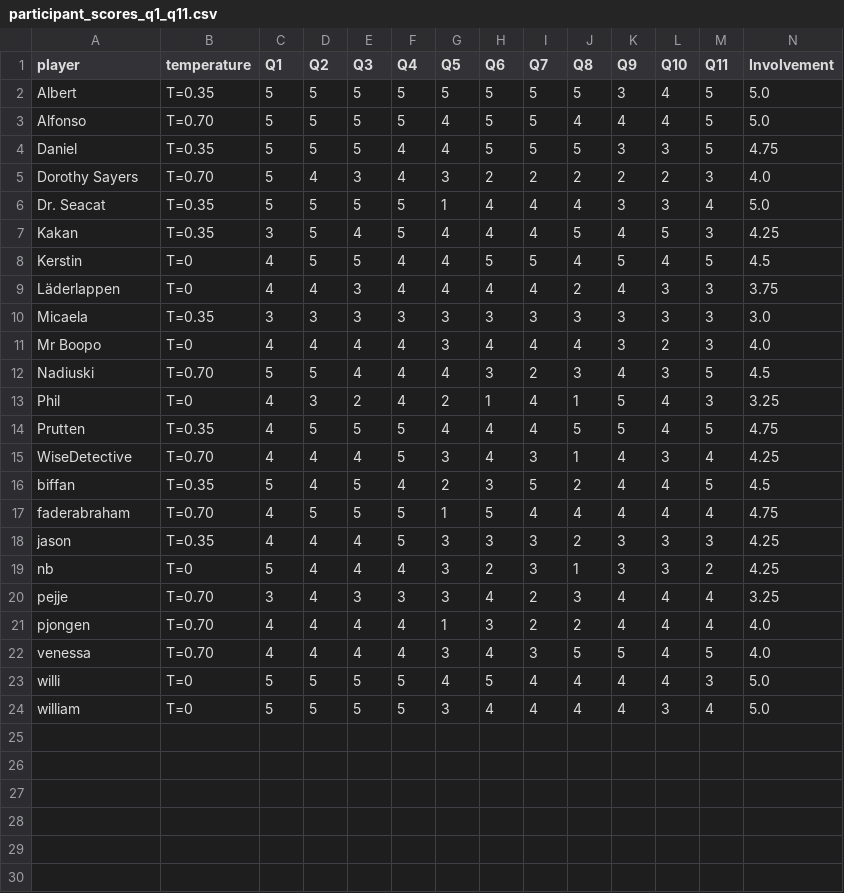
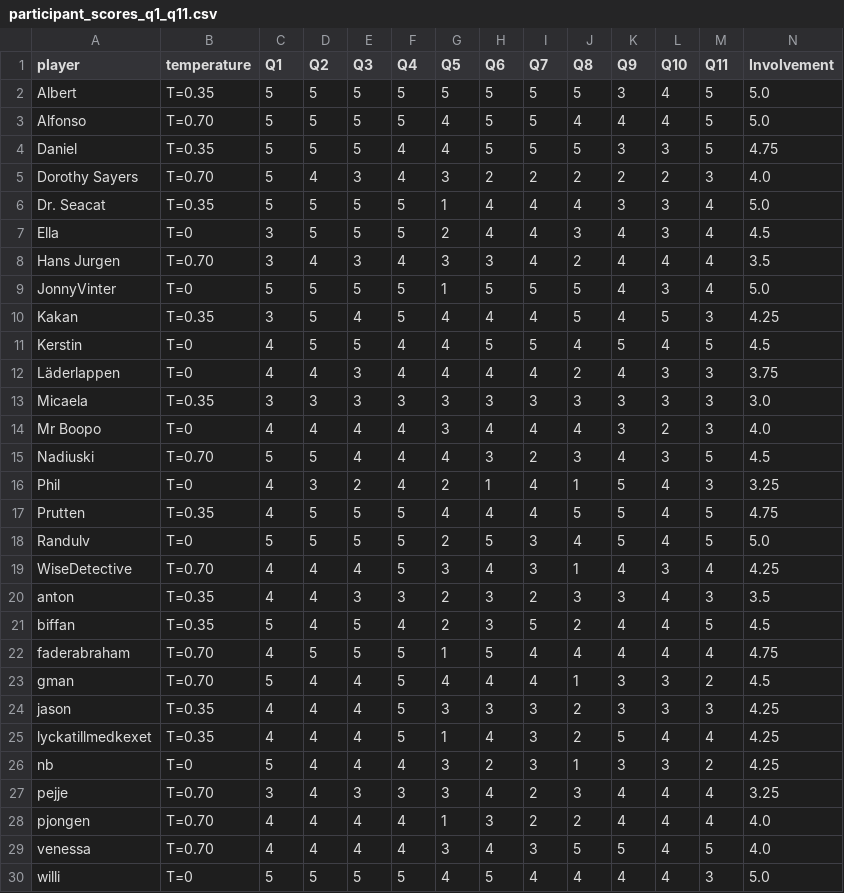
Before and after one commit to DaWiltz/DM128X-DataAnalysis, a CSV file: outputs/participant_scores_q1_q11.csv, drawn as a sheet; only a part is shown; the shorter side is filled out with more unchanged rows; rows hold the shown columns only; the diff names each change by its address in the sheet, - before the commit and + after, or states it on an @@ line.

```diff
--- a/outputs/participant_scores_q1_q11.csv
+++ b/outputs/participant_scores_q1_q11.csv
+row 7: Ella | T=0 | 3 | 5 | 5 | 5 | 2 | 4 | 4 | 3 | 4 | 3 | 4 | 4.5
+row 8: Hans Jurgen | T=0.70 | 3 | 4 | 3 | 4 | 3 | 3 | 4 | 2 | 4 | 4 | 4 | 3.5
+row 9: JonnyVinter | T=0 | 5 | 5 | 5 | 5 | 1 | 5 | 5 | 5 | 4 | 3 | 4 | 5.0
+row 18: Randulv | T=0 | 5 | 5 | 5 | 5 | 2 | 5 | 3 | 4 | 5 | 4 | 5 | 5.0
+row 20: anton | T=0.35 | 4 | 4 | 3 | 3 | 2 | 3 | 2 | 3 | 3 | 4 | 3 | 3.5
+row 23: gman | T=0.70 | 5 | 4 | 4 | 5 | 4 | 4 | 4 | 1 | 3 | 3 | 2 | 4.5
+row 25: lyckatillmedkexet | T=0.35 | 4 | 4 | 4 | 5 | 1 | 4 | 3 | 2 | 5 | 4 | 4 | 4.25
```
Also changed, not shown: outputs/anova_raw_data.csv, outputs/anova_results.csv, 13 other files.
